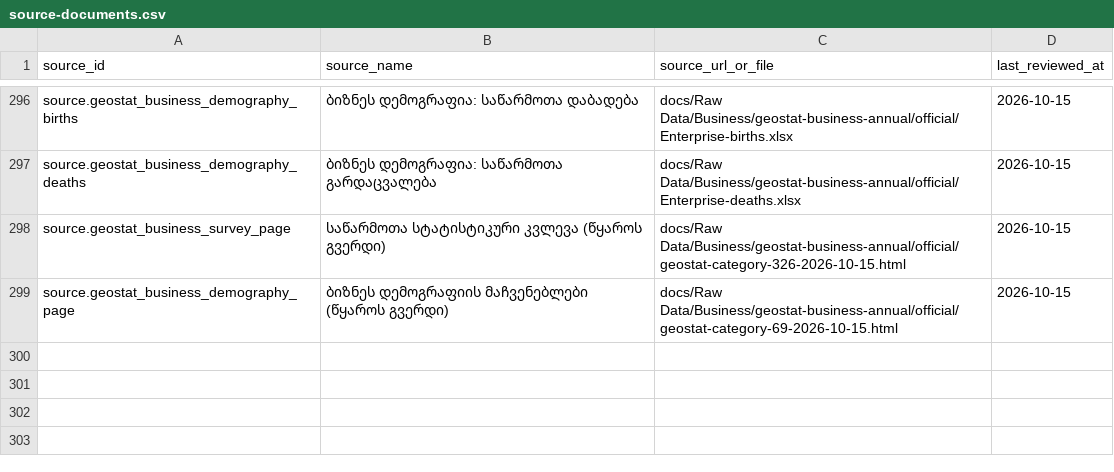
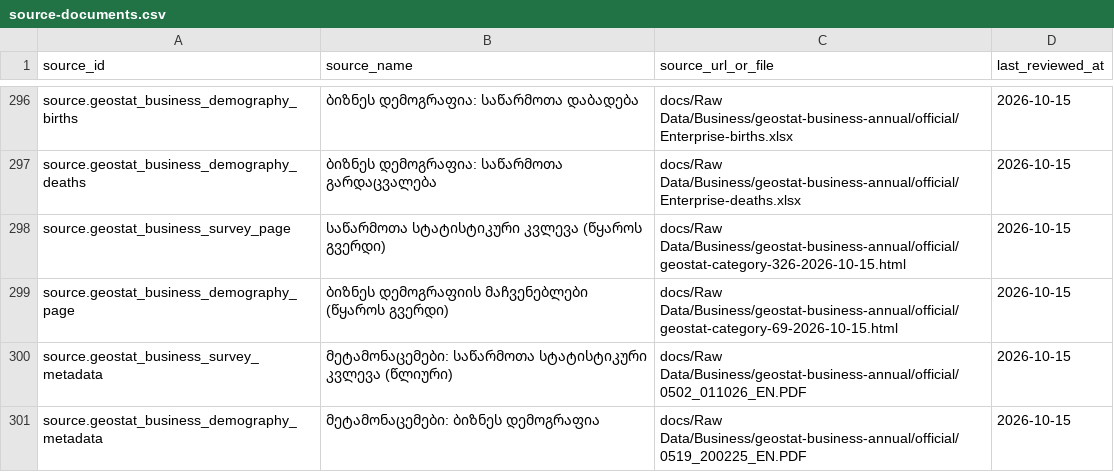
Before and after one commit to DuruMakh/geodata.ge, a CSV file: data/sources/source-documents.csv, drawn as a sheet; only a part is shown, gaps mark what is left out; the diff names each change by its address in the sheet, - before the commit and + after, or states it on an @@ line.

```diff
--- a/data/sources/source-documents.csv
+++ b/data/sources/source-documents.csv
+row 300: source.geostat_business_survey_metadata | მეტამონაცემები: საწარმოთა სტატისტიკური კვლევა (წლიური) | docs/Raw Data/Business/geostat-business-annual/official/0502_011026_EN.PDF | 2026-10-15
+row 301: source.geostat_business_demography_metadata | მეტამონაცემები: ბიზნეს დემოგრაფია | docs/Raw Data/Business/geostat-business-annual/official/0519_200225_EN.PDF | 2026-10-15
```
Also changed, not shown: data/methodology/decision-register.csv, docs/Raw Data/Business/geostat-business-annual/source-manifest.csv, 34 other files.
